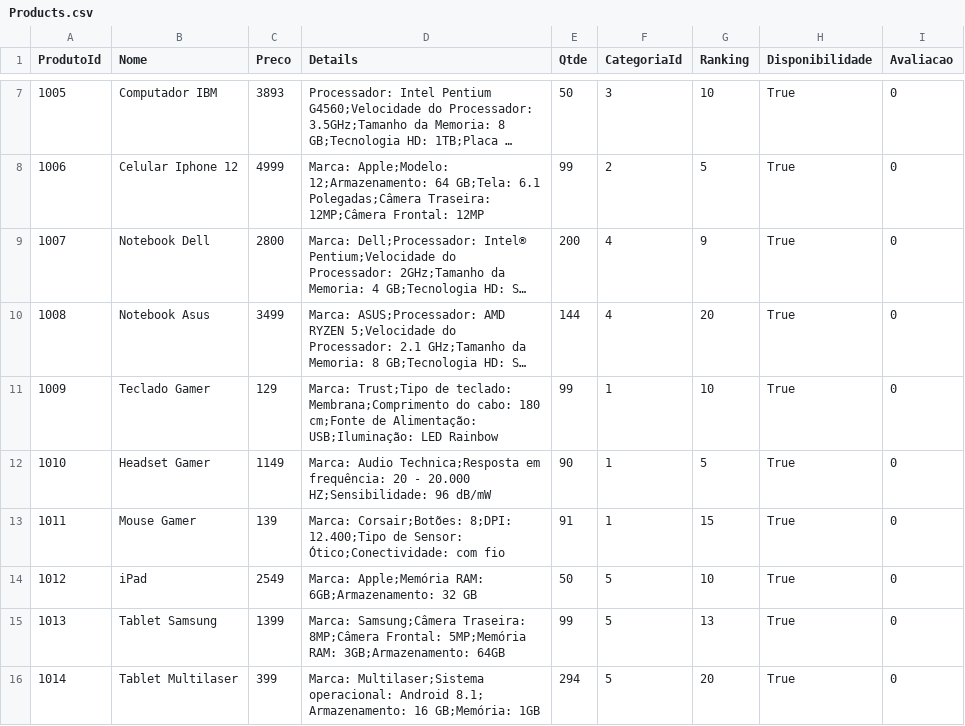
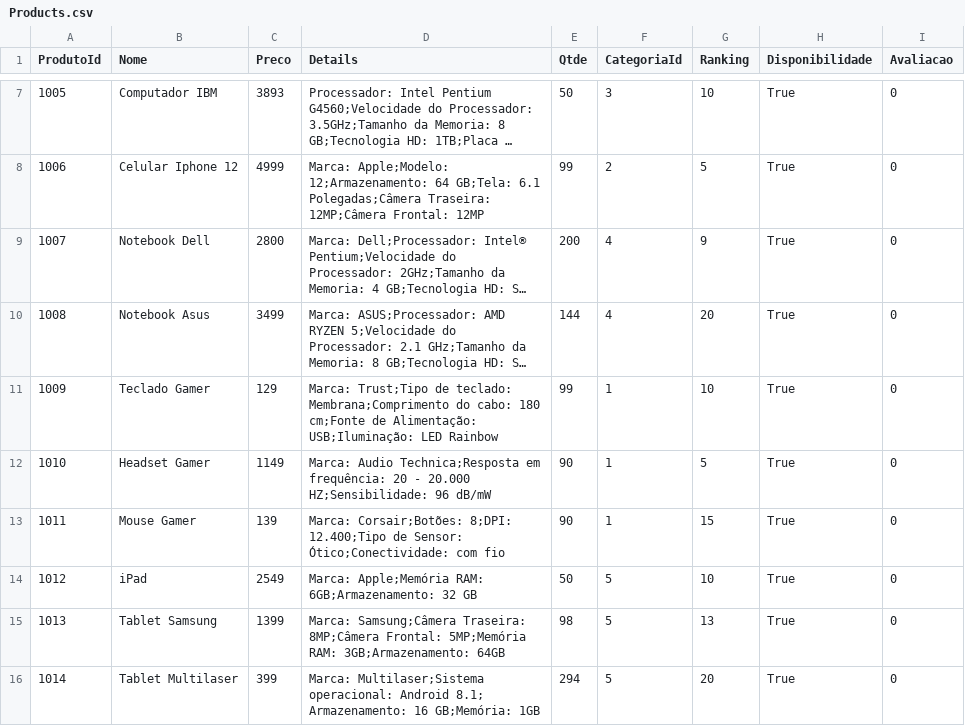
Before and after one commit to MarianeKaroline/Backend, a CSV file: SingleExperience/Database/Products.csv, drawn as a sheet; only a part is shown, gaps mark what is left out; long unchanged cells end in ….

```diff
--- a/SingleExperience/Database/Products.csv
+++ b/SingleExperience/Database/Products.csv
@@ -12,5 +12,5 @@ ProdutoId,Nome,Preco,Details,Qtde,CategoriaId,Ranking,Disponibilidade,Avaliacao
 1010,Headset Gamer,1149,Marca: Audio Technica;Resposta em frequência: 20 - 20.000 HZ;Sensibilidade: 96 dB/mW,90,1,5,True,0
-1011,Mouse Gamer,139,Marca: Corsair;Botões: 8;DPI: 12.400;Tipo de Sensor: Ótico;Conectividade: com fio,91,1,15,True,0
+1011,Mouse Gamer,139,Marca: Corsair;Botões: 8;DPI: 12.400;Tipo de Sensor: Ótico;Conectividade: com fio,90,1,15,True,0
 1012,iPad,2549,Marca: Apple;Memória RAM: 6GB;Armazenamento: 32 GB,50,5,10,True,0
-1013,Tablet Samsung,1399,Marca: Samsung;Câmera Traseira: 8MP;Câmera Frontal: 5MP;Memória RAM: 3GB;Armazenamento: 64GB,99,5,13,True,0
+1013,Tablet Samsung,1399,Marca: Samsung;Câmera Traseira: 8MP;Câmera Frontal: 5MP;Memória RAM: 3GB;Armazenamento: 64GB,98,5,13,True,0
 1014,Tablet Multilaser,399,Marca: Multilaser;Sistema operacional: Android 8.1; Armazenamento: 16 GB;Memória: 1GB,294,5,20,True,0
```
Also changed, not shown: 32 other files.
